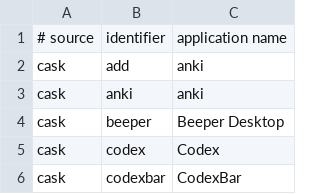
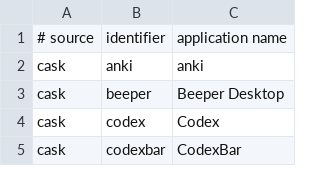
Before and after one commit to faustozamparelli/Dotfiles, a TSV file: .config/mac-setup/apps.tsv, drawn as a sheet; only a part is shown.

```diff
--- a/.config/mac-setup/apps.tsv
+++ b/.config/mac-setup/apps.tsv
@@ -1,3 +1,2 @@
 # source	identifier	application name
-cask	add	anki
 cask	anki	anki
```
Also changed, not shown: .config/keymaps/registry.tsv, 8 other files.
